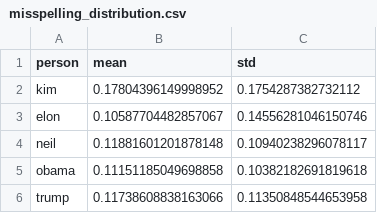
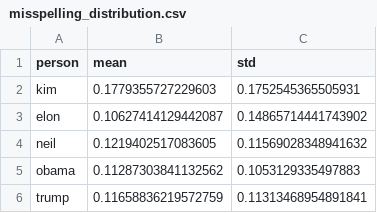
Before and after one commit to NikBostrom/chameleon-mouth, a CSV file: analysis/misspelling_distribution.csv, drawn as a sheet.

```diff
--- a/analysis/misspelling_distribution.csv
+++ b/analysis/misspelling_distribution.csv
@@ -1,6 +1,6 @@
 person,mean,std
-kim,0.17804396149998952,0.1754287382732112
-elon,0.10587704482857067,0.14556281046150746
-neil,0.11881601201878148,0.10940238296078117
-obama,0.11151185049698858,0.10382182691819618
-trump,0.11738608838163066,0.11350848544653958
+kim,0.1779355727229603,0.1752545365505931
+elon,0.10627414129442087,0.14865714441743902
+neil,0.1219402517083605,0.11569028348941632
+obama,0.11287303841132562,0.1053129335497883
+trump,0.11658836219572759,0.11313468954891841
```
Also changed, not shown: data/partsofspeech/elon_POS.csv, data/partsofspeech/kim_POS.csv, 14 other files.
